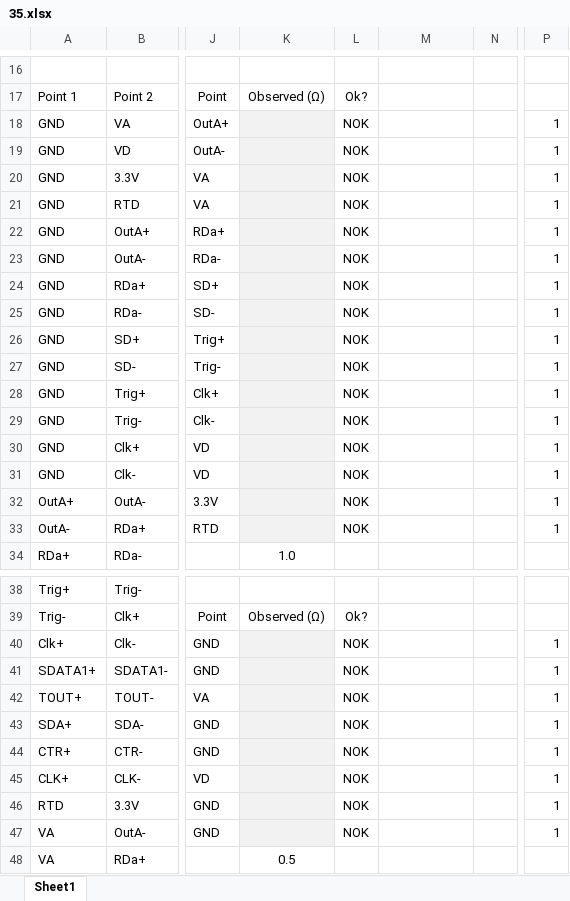
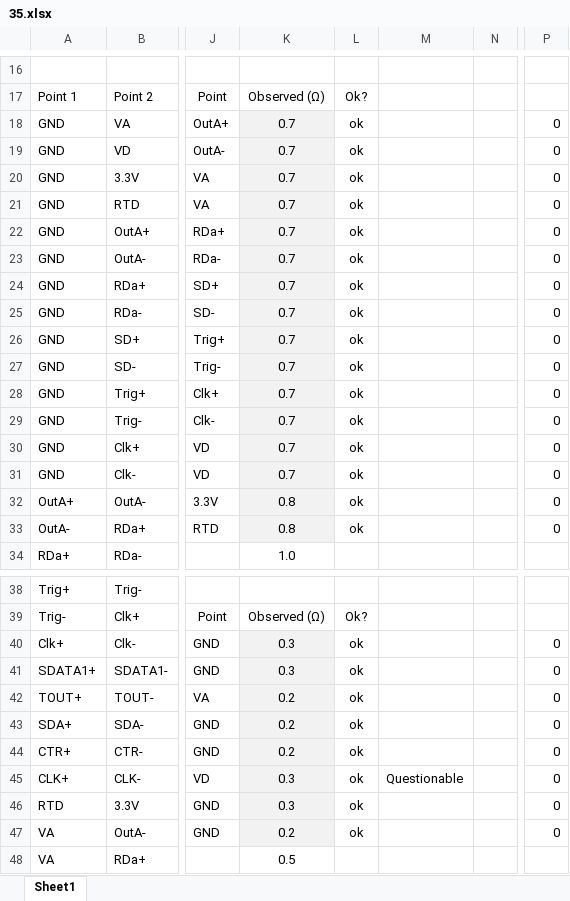
Before and after one commit to jsiado/DTB2FPixModuleAdapter, an Excel workbook: 35.xlsx, sheet Sheet1, drawn as a sheet; only a part is shown, gaps mark what is left out; values as stored, in another font and other column widths than the file's, no borders; conditional formats not drawn; the diff covers the shown part only; the diff names each change by its address in the sheet, - before the commit and + after, or states it on an @@ line.

```diff
--- a/35.xlsx (sheet Sheet1)
+++ b/35.xlsx (sheet Sheet1)
-K18:K31: (empty)
+K18:K31: 0.7
-L18:L33: NOK
+L18:L33: ok
-P18:P33: 1
+P18:P33: 0
-K32:K33: (empty)
+K32:K33: 0.8
-K40:K41: (empty)
+K40:K41: 0.3
-L40:L47: NOK
+L40:L47: ok
-P40:P47: 1
+P40:P47: 0
-K42:K44: (empty)
+K42:K44: 0.2
-K45:K46: (empty)
+K45:K46: 0.3
-M45: (empty)
+M45: Questionable
-K47: (empty)
+K47: 0.2
```
Also changed, not shown: 16 edited cells elsewhere in this sheet, 36.xlsx.
